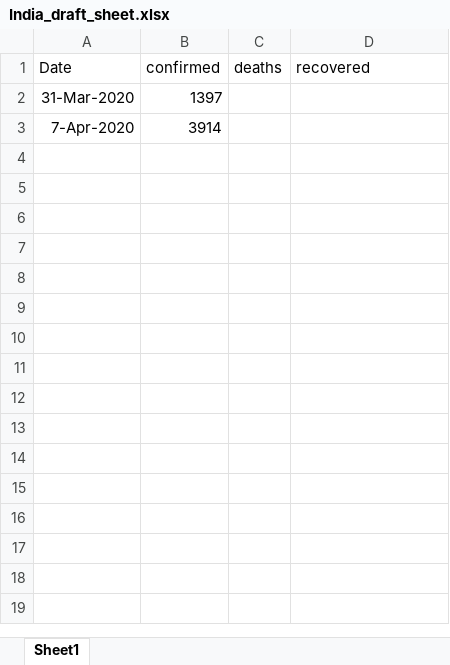
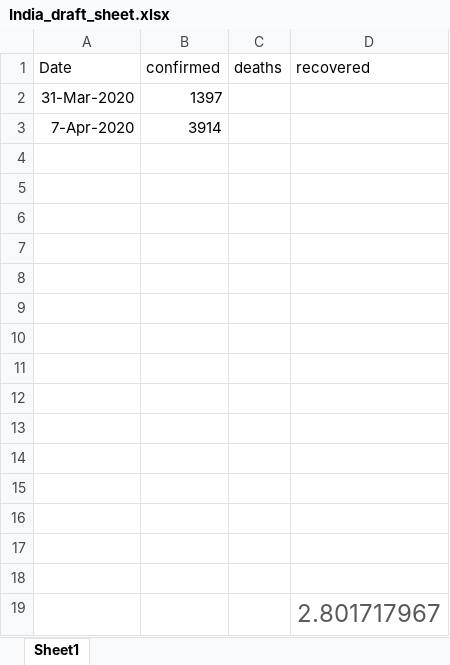
Before and after one commit to iamnarendrasingh/COVID19, an Excel workbook: graphs/Excel/India_draft_sheet.xlsx, sheet Sheet1, drawn as a sheet; values as stored, in another font and other column widths than the file's, no borders; charts and pictures not drawn; the diff names each change by its address in the sheet, - before the commit and + after, or states it on an @@ line.

Commit message:
update graph
update graph

```diff
--- a/graphs/Excel/India_draft_sheet.xlsx (sheet Sheet1)
+++ b/graphs/Excel/India_draft_sheet.xlsx (sheet Sheet1)
+row 4: (empty)
+row 5: (empty)
+row 6: (empty)
+row 7: (empty)
+row 8: (empty)
+row 9: (empty)
+row 10: (empty)
+row 11: (empty)
+row 12: (empty)
+row 13: (empty)
+row 14: (empty)
+row 15: (empty)
+row 16: (empty)
+row 17: (empty)
+row 18: (empty)
+row 19:  |  |  | 2.801717967
```
